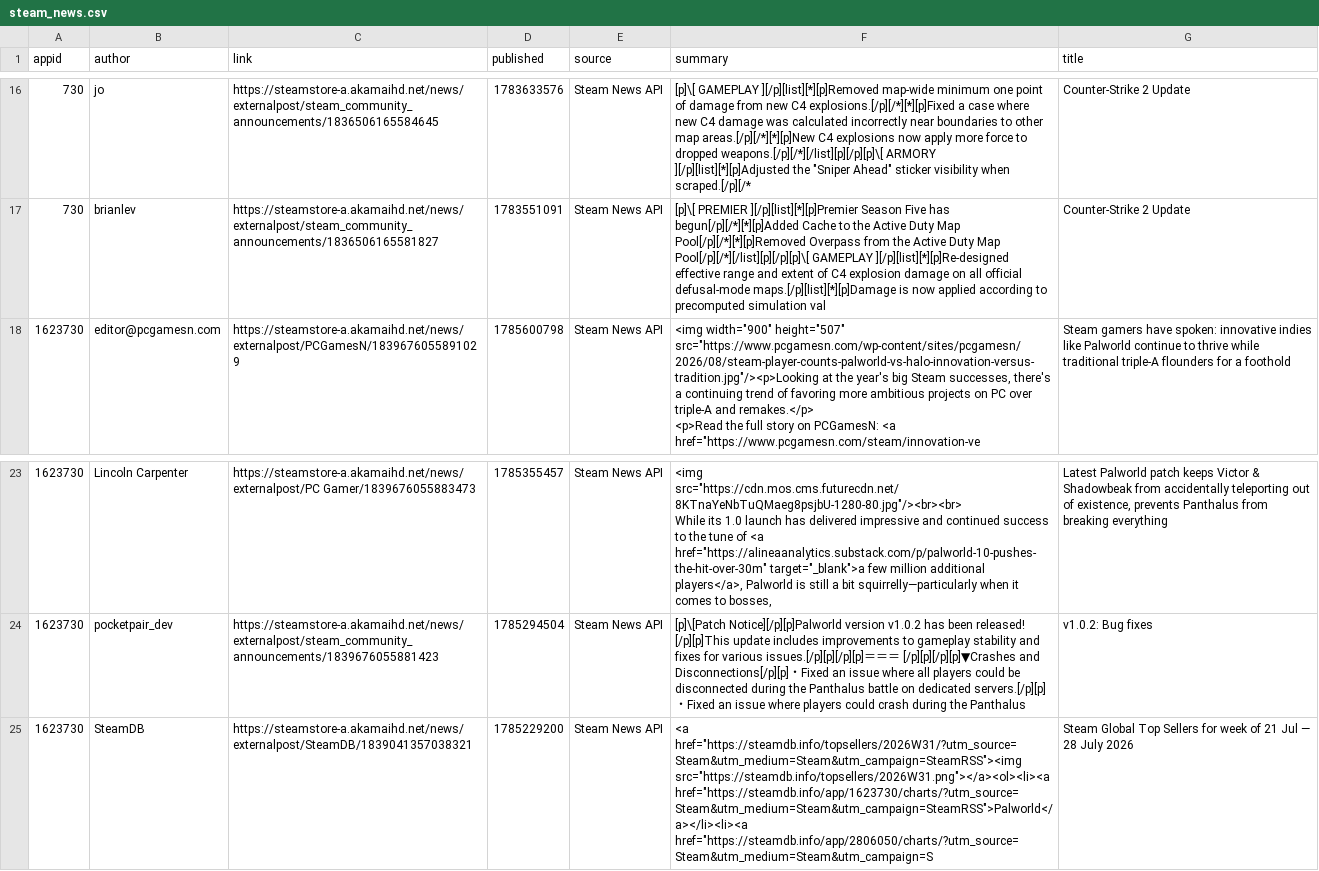
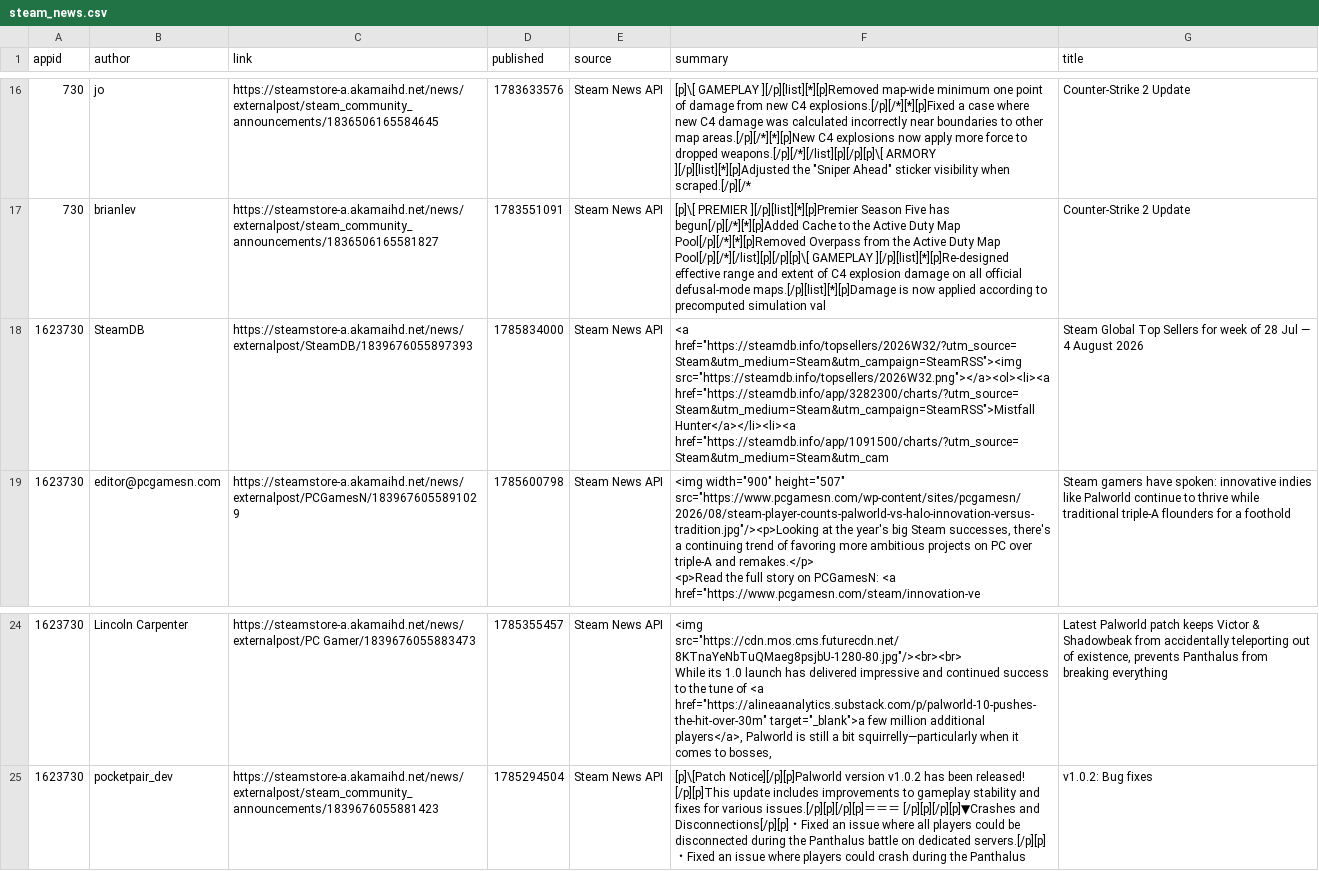
Before and after one commit to BennetttChen/Python-crawl, a CSV file: output/steam_news.csv, drawn as a sheet; only a part is shown, gaps mark what is left out; removed rows and columns are numbered as before the commit, all else as after; the diff names each change by its address in the sheet, - before the commit and + after, or states it on an @@ line.

```diff
--- a/output/steam_news.csv
+++ b/output/steam_news.csv
+row 18: 1623730 | SteamDB | https://steamstore-a.akamaihd.net/news/externalpost/SteamDB/1839676055897393 | 1785834000 | Steam News API | <a href="https://steamdb.info/topsellers/2026W32/?utm_source=Steam&utm_medium=Steam&utm_campaign=SteamRSS"><img src="https://steamdb.info/topsellers/2026W32.png"></a><ol><li><a href="https://steamdb.info/app/3282300/charts/?utm_source=Steam&utm_medium=Steam&utm_campaign=SteamRSS">Mistfall Hunter</a></li><li><a href="https://steamdb.info/app/1091500/charts/?utm_source=Steam&utm_medium=Steam&utm_cam | Steam Global Top Sellers for week of 28 Jul — 4 August 2026
-row 25: 1623730 | SteamDB | https://steamstore-a.akamaihd.net/news/externalpost/SteamDB/1839041357038321 | 1785229200 | Steam News API | <a href="https://steamdb.info/topsellers/2026W31/?utm_source=Steam&utm_medium=Steam&utm_campaign=SteamRSS"><img src="https://steamdb.info/topsellers/2026W31.png"></a><ol><li><a href="https://steamdb.info/app/1623730/charts/?utm_source=Steam&utm_medium=Steam&utm_campaign=SteamRSS">Palworld</a></li><li><a href="https://steamdb.info/app/2806050/charts/?utm_source=Steam&utm_medium=Steam&utm_campaign=S | Steam Global Top Sellers for week of 21 Jul — 28 July 2026
```
Also changed, not shown: output/bili_timeline.csv, 4 other files.
